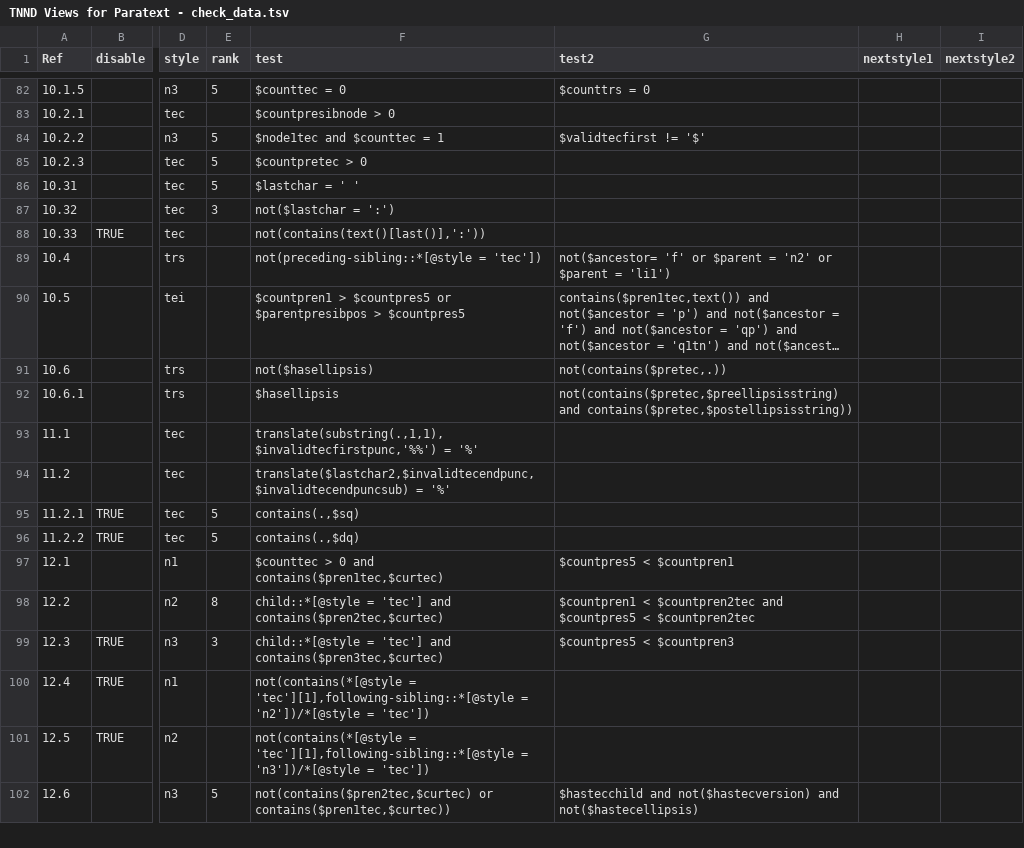
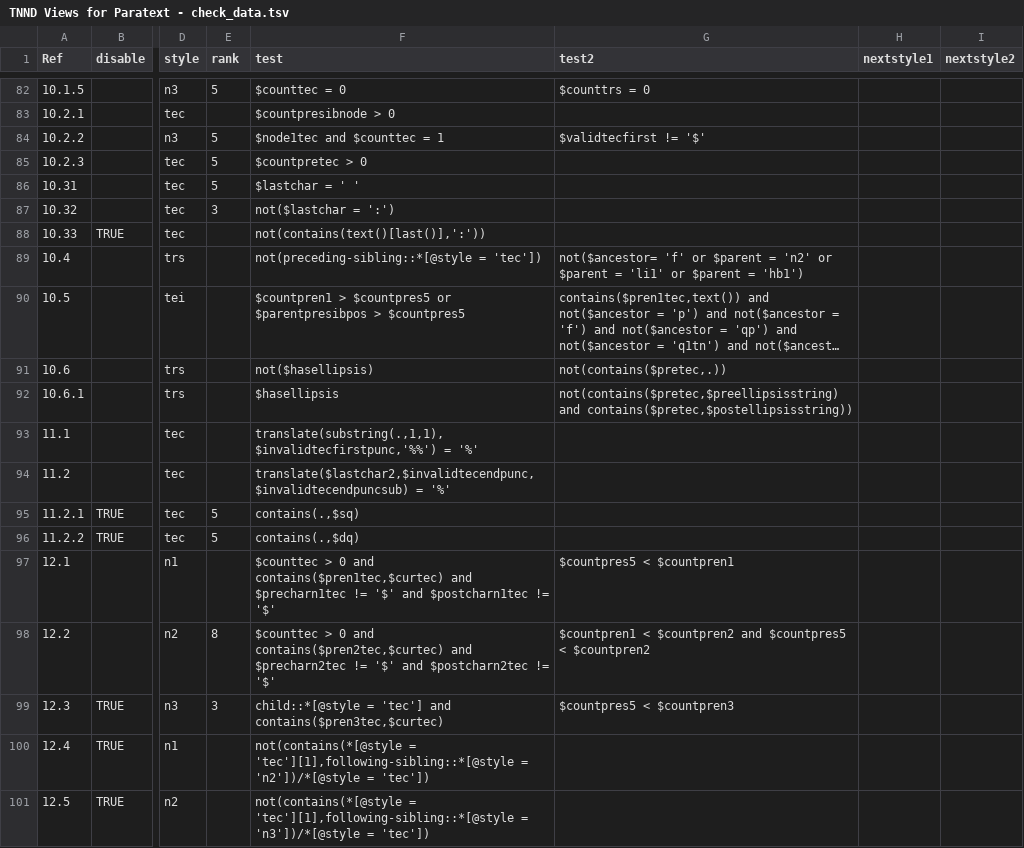
Before and after one commit to sillsdev/PT-Views, a TSV file: xrunner2/TNND/source/TNND Views for Paratext - check_data.tsv, drawn as a sheet; only a part is shown, gaps mark what is left out; the shorter side is filled out with more unchanged rows; long unchanged cells end in …; the diff names each change by its address in the sheet, - before the commit and + after, or states it on an @@ line.

```diff
--- a/xrunner2/TNND/source/TNND Views for Paratext - check_data.tsv
+++ b/xrunner2/TNND/source/TNND Views for Paratext - check_data.tsv
-G89 (test2): …$parent = 'li1')
+G89 (test2): …$parent = 'li1' or $parent = 'hb1')
-F97 (test): …and contains($pren1tec,$curtec)
+F97 (test): …and contains($pren1tec,$curtec) and $precharn1tec != '$' and $postcharn1tec != '$'
-F98 (test): child::*[@style = 'tec'] and contains($pren2tec,$curtec)
+F98 (test): $counttec > 0 and contains($pren2tec,$curtec) and $precharn2tec != '$' and $postcharn2tec != '$'
-G98 (test2): $countpren1 < $countpren2tec and $countpres5 < $countpren2tec
+G98 (test2): $countpren1 < $countpren2 and $countpres5 < $countpren2
```
Also changed, not shown: xrunner2/TNND/source/TNND Views for Paratext - sfm-var.tsv, xrunner2/TNND/source/TNND Views for Paratext - var-string.tsv.
